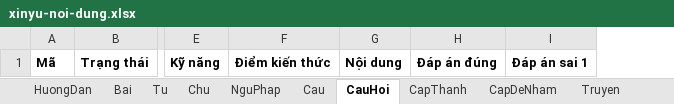
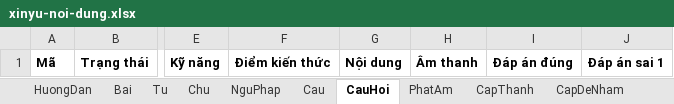
Before and after one commit to luongquangdao8386-ops/xinyu, an Excel workbook: tools/mau/xinyu-noi-dung.xlsx, sheet CauHoi, drawn as a sheet; only a part is shown, gaps mark what is left out; values as stored, in another font and other column widths than the file's, no borders; the diff names each change by its address in the sheet, - before the commit and + after, or states it on an @@ line.

```diff
--- a/tools/mau/xinyu-noi-dung.xlsx (sheet CauHoi)
+++ b/tools/mau/xinyu-noi-dung.xlsx (sheet CauHoi)
+sheet tab: PhatAm
+column H, row 1: Âm thanh
```
Also changed, not shown: sheet HuongDan, 16 other files.
